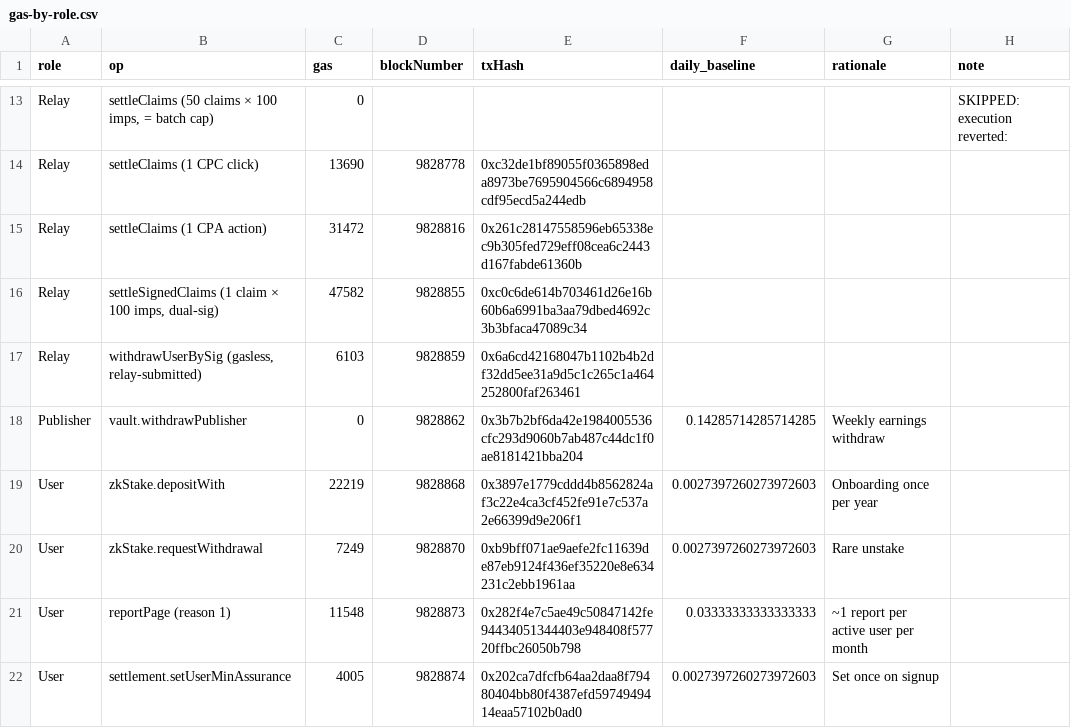
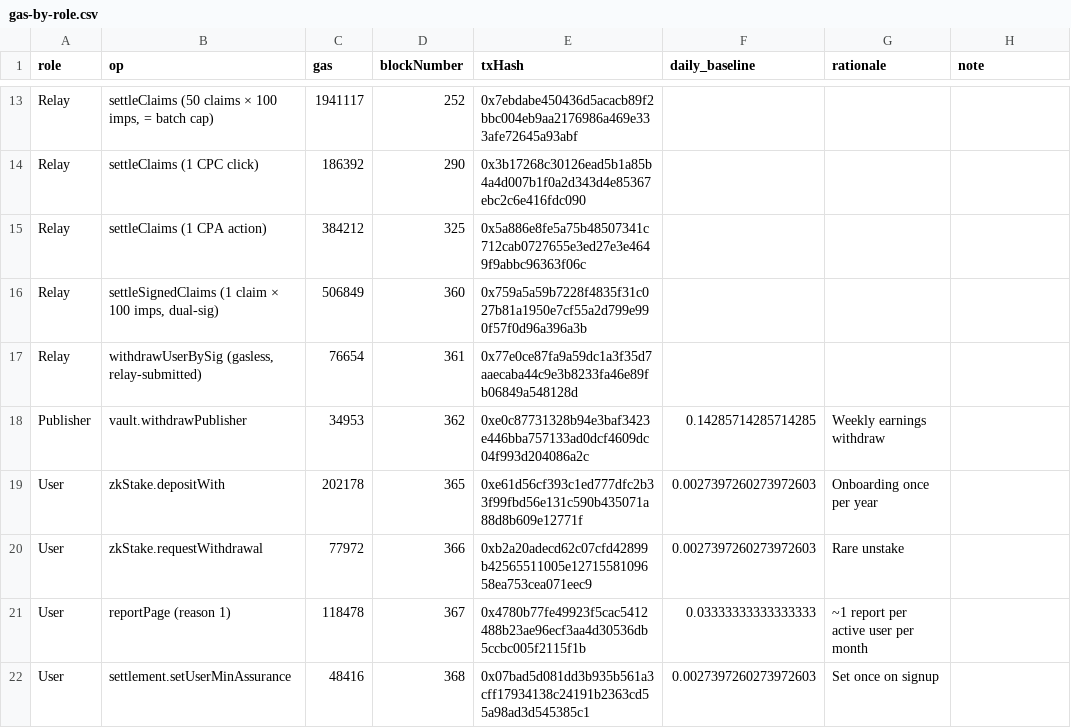
Before and after one commit to Baronvonbonbon/datum, a CSV file: alpha-core/docs/gas-by-role.csv, drawn as a sheet; only a part is shown, gaps mark what is left out; the diff covers the shown part only.

```diff
--- a/alpha-core/docs/gas-by-role.csv
+++ b/alpha-core/docs/gas-by-role.csv
@@ -13,10 +13,10 @@ role,op,gas,blockNumber,txHash,daily_baseline,rationale,note
-"Relay","settleClaims (50 claims × 100 imps, = batch cap)",0,,,,,"SKIPPED: execution reverted: "
-"Relay","settleClaims (1 CPC click)",13690,9828778,0xc32de1bf89055f0365898eda8973be7695904566c6894958cdf95ecd5a244edb,,,""
-"Relay","settleClaims (1 CPA action)",31472,9828816,0x261c28147558596eb65338ec9b305fed729eff08cea6c2443d167fabde61360b,,,""
-"Relay","settleSignedClaims (1 claim × 100 imps, dual-sig)",47582,9828855,0xc0c6de614b703461d26e16b60b6a6991ba3aa79dbed4692c3b3bfaca47089c34,,,""
-"Relay","withdrawUserBySig (gasless, relay-submitted)",6103,9828859,0x6a6cd42168047b1102b4b2df32dd5ee31a9d5c1c265c1a464252800faf263461,,,""
-"Publisher","vault.withdrawPublisher",0,9828862,0x3b7b2bf6da42e1984005536cfc293d9060b7ab487c44dc1f0ae8181421bba204,0.14285714285714285,"Weekly earnings withdraw",""
-"User","zkStake.depositWith",22219,9828868,0x3897e1779cddd4b8562824af3c22e4ca3cf452fe91e7c537a2e66399d9e206f1,0.0027397260273972603,"Onboarding once per year",""
-"User","zkStake.requestWithdrawal",7249,9828870,0xb9bff071ae9aefe2fc11639de87eb9124f436ef35220e8e634231c2ebb1961aa,0.0027397260273972603,"Rare unstake",""
-"User","reportPage (reason 1)",11548,9828873,0x282f4e7c5ae49c50847142fe94434051344403e948408f57720ffbc26050b798,0.03333333333333333,"~1 report per active user per month",""
-"User","settlement.setUserMinAssurance",4005,9828874,0x202ca7dfcfb64aa2daa8f79480404bb80f4387efd5974949414eaa57102b0ad0,0.0027397260273972603,"Set once on signup",""
+"Relay","settleClaims (50 claims × 100 imps, = batch cap)",1941117,252,0x7ebdabe450436d5acacb89f2bbc004eb9aa2176986a469e333afe72645a93abf,,,""
+"Relay","settleClaims (1 CPC click)",186392,290,0x3b17268c30126ead5b1a85b4a4d007b1f0a2d343d4e85367ebc2c6e416fdc090,,,""
+"Relay","settleClaims (1 CPA action)",384212,325,0x5a886e8fe5a75b48507341c712cab0727655e3ed27e3e4649f9abbc96363f06c,,,""
+"Relay","settleSignedClaims (1 claim × 100 imps, dual-sig)",506849,360,0x759a5a59b7228f4835f31c027b81a1950e7cf55a2d799e990f57f0d96a396a3b,,,""
+"Relay","withdrawUserBySig (gasless, relay-submitted)",76654,361,0x77e0ce87fa9a59dc1a3f35d7aaecaba44c9e3b8233fa46e89fb06849a548128d,,,""
+"Publisher","vault.withdrawPublisher",34953,362,0xe0c87731328b94e3baf3423e446bba757133ad0dcf4609dc04f993d204086a2c,0.14285714285714285,"Weekly earnings withdraw",""
+"User","zkStake.depositWith",202178,365,0xe61d56cf393c1ed777dfc2b33f99fbd56e131c590b435071a88d8b609e12771f,0.0027397260273972603,"Onboarding once per year",""
+"User","zkStake.requestWithdrawal",77972,366,0xb2a20adecd62c07cfd42899b42565511005e1271558109658ea753cea071eec9,0.0027397260273972603,"Rare unstake",""
+"User","reportPage (reason 1)",118478,367,0x4780b77fe49923f5cac5412488b23ae96ecf3aa4d30536db5ccbc005f2115f1b,0.03333333333333333,"~1 report per active user per month",""
+"User","settlement.setUserMinAssurance",48416,368,0x07bad5d081dd3b935b561a3cff17934138c24191b2363cd55a98ad3d545385c1,0.0027397260273972603,"Set once on signup",""
```
Also changed, not shown: 107 edited cells elsewhere in this file, 16 other files.
